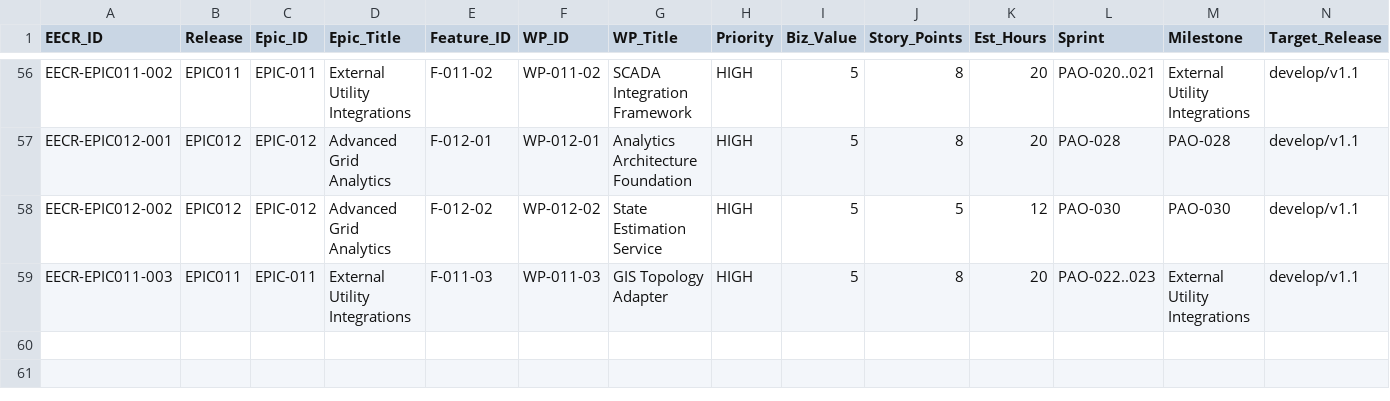
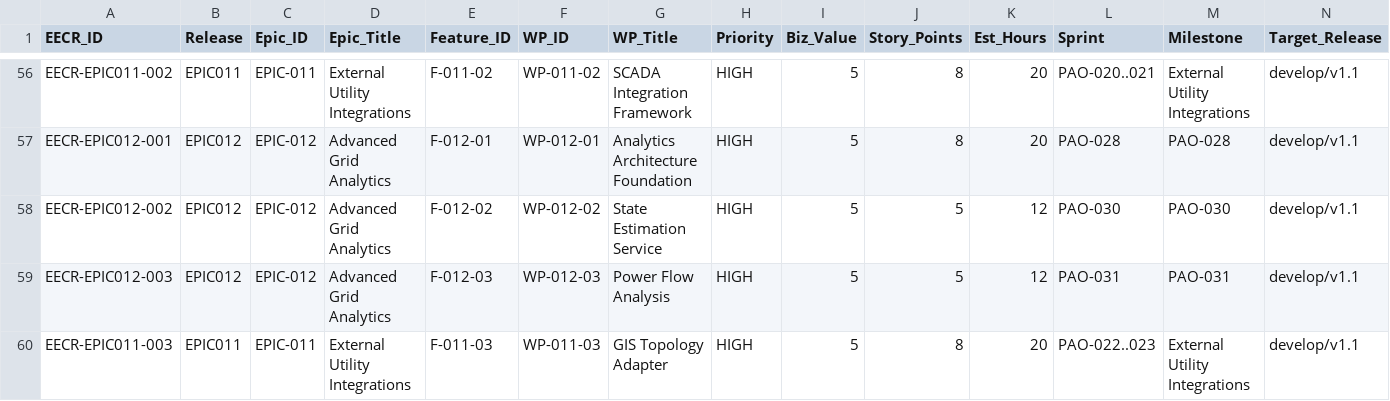
Before and after one commit to emmanoff-sys/diep-lab, a CSV file: engineering/governance/EECR/engineering-execution-control-register.csv, drawn as a sheet; only a part is shown, gaps mark what is left out; rows hold the shown columns only; the diff names each change by its address in the sheet, - before the commit and + after, or states it on an @@ line.

```diff
--- a/engineering/governance/EECR/engineering-execution-control-register.csv
+++ b/engineering/governance/EECR/engineering-execution-control-register.csv
+row 59: EECR-EPIC012-003 | EPIC012 | EPIC-012 | Advanced Grid Analytics | F-012-03 | WP-012-03 | Power Flow Analysis | HIGH | 5 | 5 | 12 | PAO-031 | PAO-031 | develop/v1.1
```
Also changed, not shown: 6 other files.
